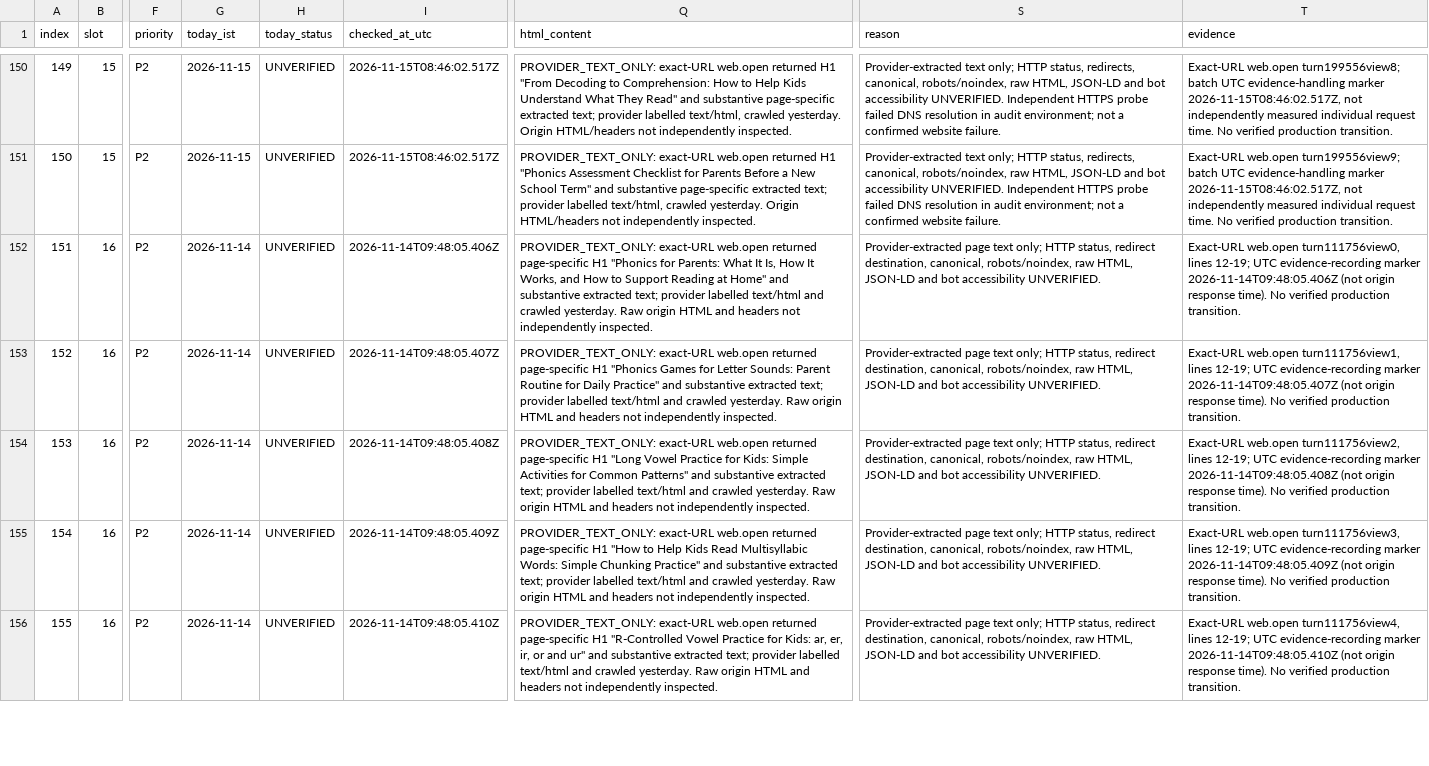
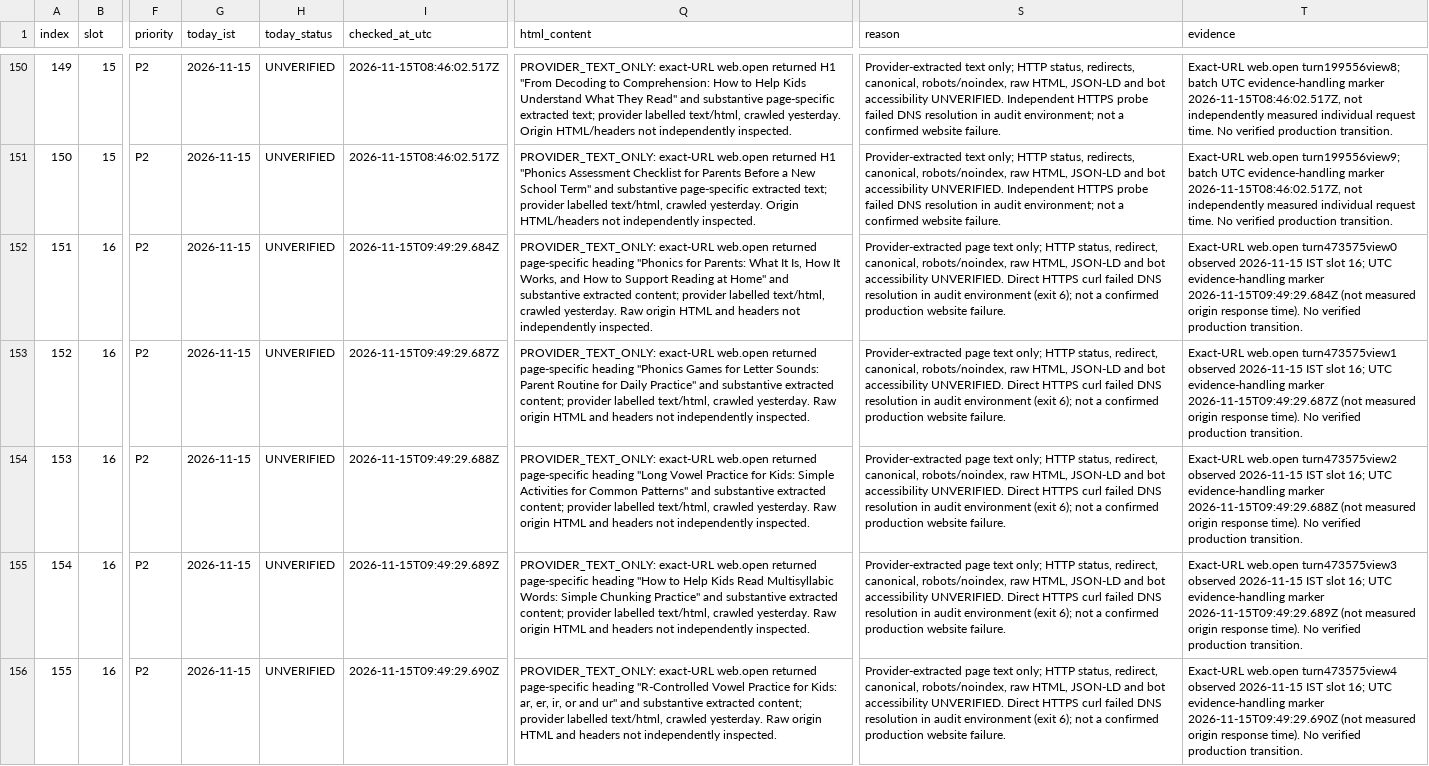
Before and after one commit to tinystepselearning-surya/tinysteps-react-v1, a CSV file: docs/seo/rolling-public-health/MASTER_URL_TRACKER.csv, drawn as a sheet; only a part is shown, gaps mark what is left out; the diff covers the shown part only; the diff names each change by its address in the sheet, - before the commit and + after, or states it on an @@ line.

Commit message:
docs(seo): record slot 16 provider retrieval evidence (origin unverified)

```diff
--- a/docs/seo/rolling-public-health/MASTER_URL_TRACKER.csv
+++ b/docs/seo/rolling-public-health/MASTER_URL_TRACKER.csv
-G152:G156 (today_ist): 2026-11-14
+G152:G156 (today_ist): 2026-11-15
-I152 (checked_at_utc): 2026-11-14T09:48:05.406Z
+I152 (checked_at_utc): 2026-11-15T09:49:29.684Z
-Q152 (html_content): …returned page-specific H1 "Phonics for Parents: What It Is, How It Works, and How to Support Reading at Home" and substantive extracted text; provider labelled text/html and crawled yesterday.…
+Q152 (html_content): …returned page-specific heading "Phonics for Parents: What It Is, How It Works, and How to Support Reading at Home" and substantive extracted content; provider labelled text/html, crawled yesterday.…
-S152:S156 (reason): …HTTP status, redirect destination, canonical, robots/noindex, raw HTML, JSON-LD and bot accessibility UNVERIFIED.
+S152:S156 (reason): …HTTP status, redirect, canonical, robots/noindex, raw HTML, JSON-LD and bot accessibility UNVERIFIED. Direct HTTPS curl failed DNS resolution in audit environment (exit 6); not a confirmed production website failure.
-T152 (evidence): Exact-URL web.open turn111756view0, lines 12-19; UTC evidence-recording marker 2026-11-14T09:48:05.406Z (not origin response…
+T152 (evidence): Exact-URL web.open turn473575view0 observed 2026-11-15 IST slot 16; UTC evidence-handling marker 2026-11-15T09:49:29.684Z (not measured origin response…
-I153 (checked_at_utc): 2026-11-14T09:48:05.407Z
+I153 (checked_at_utc): 2026-11-15T09:49:29.687Z
-Q153 (html_content): …returned page-specific H1 "Phonics Games for Letter Sounds: Parent Routine for Daily Practice" and substantive extracted text; provider labelled text/html and crawled yesterday.…
+Q153 (html_content): …returned page-specific heading "Phonics Games for Letter Sounds: Parent Routine for Daily Practice" and substantive extracted content; provider labelled text/html, crawled yesterday.…
-T153 (evidence): Exact-URL web.open turn111756view1, lines 12-19; UTC evidence-recording marker 2026-11-14T09:48:05.407Z (not origin response…
+T153 (evidence): Exact-URL web.open turn473575view1 observed 2026-11-15 IST slot 16; UTC evidence-handling marker 2026-11-15T09:49:29.687Z (not measured origin response…
-I154 (checked_at_utc): 2026-11-14T09:48:05.408Z
+I154 (checked_at_utc): 2026-11-15T09:49:29.688Z
-Q154 (html_content): …returned page-specific H1 "Long Vowel Practice for Kids: Simple Activities for Common Patterns" and substantive extracted text; provider labelled text/html and crawled yesterday.…
+Q154 (html_content): …returned page-specific heading "Long Vowel Practice for Kids: Simple Activities for Common Patterns" and substantive extracted content; provider labelled text/html, crawled yesterday.…
-T154 (evidence): Exact-URL web.open turn111756view2, lines 12-19; UTC evidence-recording marker 2026-11-14T09:48:05.408Z (not origin response…
+T154 (evidence): Exact-URL web.open turn473575view2 observed 2026-11-15 IST slot 16; UTC evidence-handling marker 2026-11-15T09:49:29.688Z (not measured origin response…
-I155 (checked_at_utc): 2026-11-14T09:48:05.409Z
+I155 (checked_at_utc): 2026-11-15T09:49:29.689Z
-Q155 (html_content): …returned page-specific H1 "How to Help Kids Read Multisyllabic Words: Simple Chunking Practice" and substantive extracted text; provider labelled text/html and crawled yesterday.…
+Q155 (html_content): …returned page-specific heading "How to Help Kids Read Multisyllabic Words: Simple Chunking Practice" and substantive extracted content; provider labelled text/html, crawled yesterday.…
-T155 (evidence): Exact-URL web.open turn111756view3, lines 12-19; UTC evidence-recording marker 2026-11-14T09:48:05.409Z (not origin response…
+T155 (evidence): Exact-URL web.open turn473575view3 observed 2026-11-15 IST slot 16; UTC evidence-handling marker 2026-11-15T09:49:29.689Z (not measured origin response…
-I156 (checked_at_utc): 2026-11-14T09:48:05.410Z
+I156 (checked_at_utc): 2026-11-15T09:49:29.690Z
-Q156 (html_content): …returned page-specific H1 "R-Controlled Vowel Practice for Kids: ar, er, ir, or and ur" and substantive extracted text; provider labelled text/html and crawled yesterday.…
+Q156 (html_content): …returned page-specific heading "R-Controlled Vowel Practice for Kids: ar, er, ir, or and ur" and substantive extracted content; provider labelled text/html, crawled yesterday.…
-T156 (evidence): Exact-URL web.open turn111756view4, lines 12-19; UTC evidence-recording marker 2026-11-14T09:48:05.410Z (not origin response…
+T156 (evidence): Exact-URL web.open turn473575view4 observed 2026-11-15 IST slot 16; UTC evidence-handling marker 2026-11-15T09:49:29.690Z (not measured origin response…
```
Also changed, not shown: 25 edited cells elsewhere in this file.
